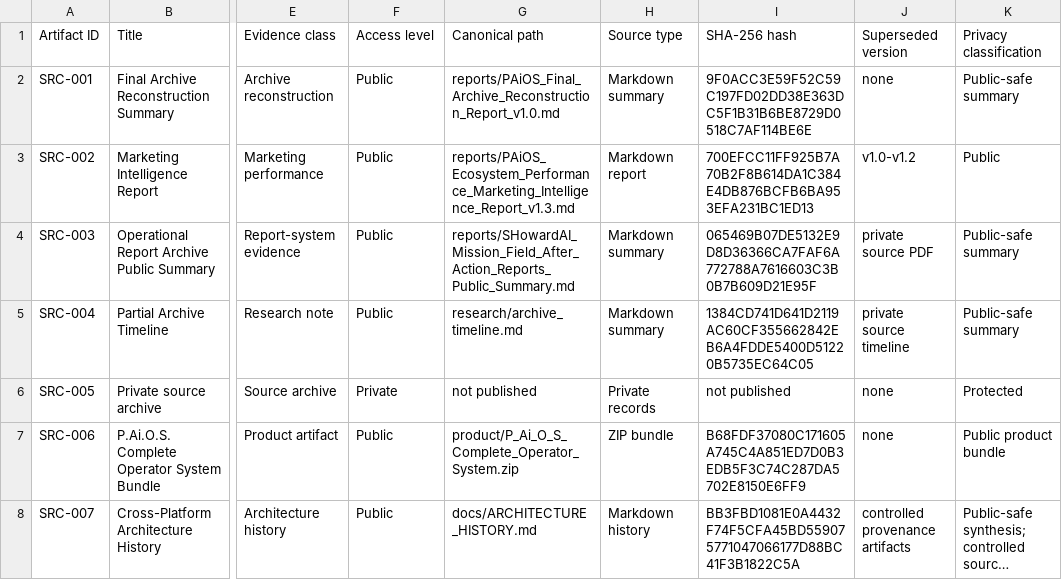
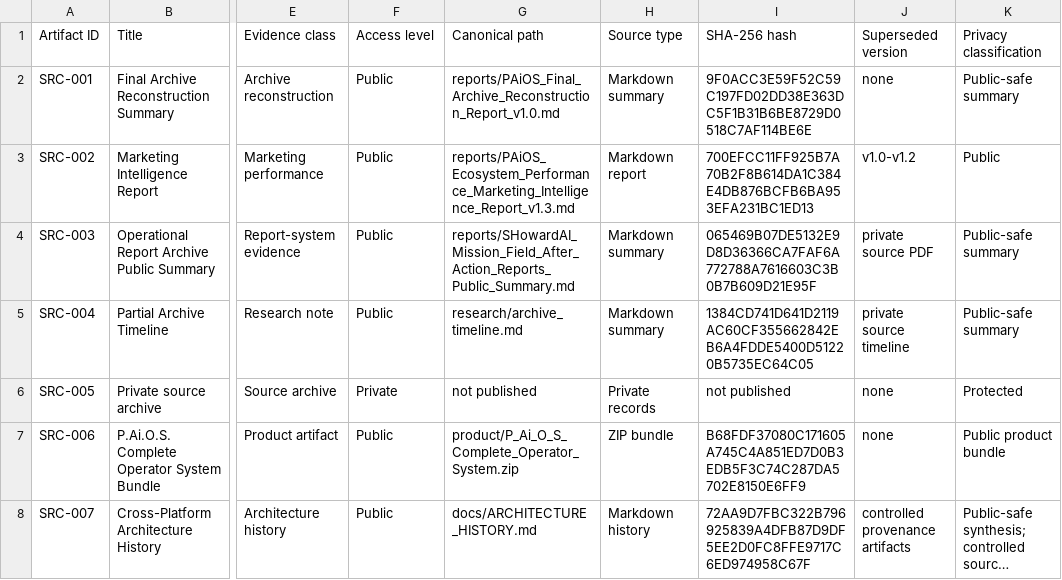
Before and after one commit to havmeaning/personal-ai-operating-system, a CSV file: evidence/SOURCE_MANIFEST.csv, drawn as a sheet; only a part is shown, gaps mark what is left out; long unchanged cells end in …; the diff names each change by its address in the sheet, - before the commit and + after, or states it on an @@ line.

```diff
--- a/evidence/SOURCE_MANIFEST.csv
+++ b/evidence/SOURCE_MANIFEST.csv
-I8 (SHA-256 hash): BB3FBD1081E0A4432F74F5CFA45BD559075771047066177D88BC41F3B1822C5A
+I8 (SHA-256 hash): 72AA9D7FBC322B796925839A4DFB87D9DF5EE2D0FC8FFE9717C6ED974958C67F
```
Also changed, not shown: evidence/PUBLIC_CLAIMS_REGISTER.csv, 2 other files.
